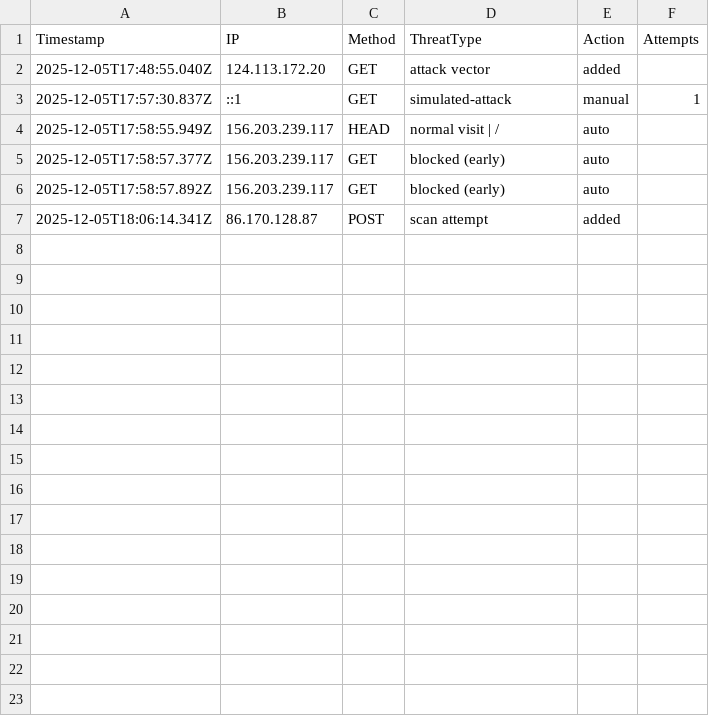
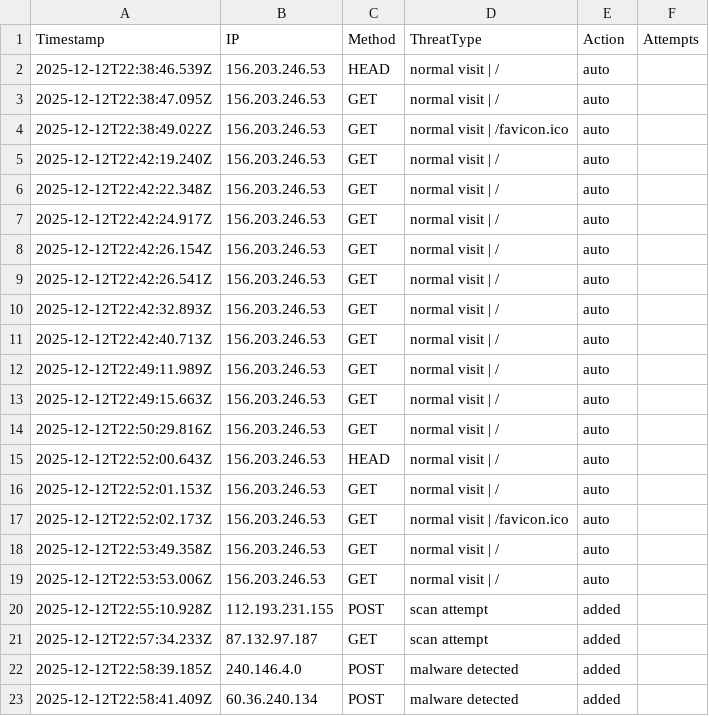
Before and after one commit to etiqotwf/honeypotpro, a CSV file: public/logs/threats.csv, drawn as a sheet.

```diff
--- a/public/logs/threats.csv
+++ b/public/logs/threats.csv
@@ -1,7 +1,23 @@
 Timestamp,IP,Method,ThreatType,Action,Attempts
-"2025-12-05T17:48:55.040Z","124.113.172.20","GET","attack vector","added"
-2025-12-05T17:57:30.837Z,::1,GET,simulated-attack,manual,1
-2025-12-05T17:58:55.949Z,156.203.239.117,HEAD,"normal visit | /",auto
-2025-12-05T17:58:57.377Z,156.203.239.117,GET,"blocked (early)",auto
-2025-12-05T17:58:57.892Z,156.203.239.117,GET,"blocked (early)",auto
-"2025-12-05T18:06:14.341Z","86.170.128.87","POST","scan attempt","added"
+2025-12-12T22:38:46.539Z,156.203.246.53,HEAD,"normal visit | /",auto
+2025-12-12T22:38:47.095Z,156.203.246.53,GET,"normal visit | /",auto
+2025-12-12T22:38:49.022Z,156.203.246.53,GET,"normal visit | /favicon.ico",auto
+2025-12-12T22:42:19.240Z,156.203.246.53,GET,"normal visit | /",auto
+2025-12-12T22:42:22.348Z,156.203.246.53,GET,"normal visit | /",auto
+2025-12-12T22:42:24.917Z,156.203.246.53,GET,"normal visit | /",auto
+2025-12-12T22:42:26.154Z,156.203.246.53,GET,"normal visit | /",auto
+2025-12-12T22:42:26.541Z,156.203.246.53,GET,"normal visit | /",auto
+2025-12-12T22:42:32.893Z,156.203.246.53,GET,"normal visit | /",auto
+2025-12-12T22:42:40.713Z,156.203.246.53,GET,"normal visit | /",auto
+2025-12-12T22:49:11.989Z,156.203.246.53,GET,"normal visit | /",auto
+2025-12-12T22:49:15.663Z,156.203.246.53,GET,"normal visit | /",auto
+2025-12-12T22:50:29.816Z,156.203.246.53,GET,"normal visit | /",auto
+2025-12-12T22:52:00.643Z,156.203.246.53,HEAD,"normal visit | /",auto
+2025-12-12T22:52:01.153Z,156.203.246.53,GET,"normal visit | /",auto
+2025-12-12T22:52:02.173Z,156.203.246.53,GET,"normal visit | /favicon.ico",auto
+2025-12-12T22:53:49.358Z,156.203.246.53,GET,"normal visit | /",auto
+2025-12-12T22:53:53.006Z,156.203.246.53,GET,"normal visit | /",auto
+"2025-12-12T22:55:10.928Z","112.193.231.155","POST","scan attempt","added"
+"2025-12-12T22:57:34.233Z","87.132.97.187","GET","scan attempt","added"
+"2025-12-12T22:58:39.185Z","240.146.4.0","POST","malware detected","added"
+"2025-12-12T22:58:41.409Z","60.36.240.134","POST","malware detected","added"
```
Also changed, not shown: logs/threats.csv, 11 other files.
